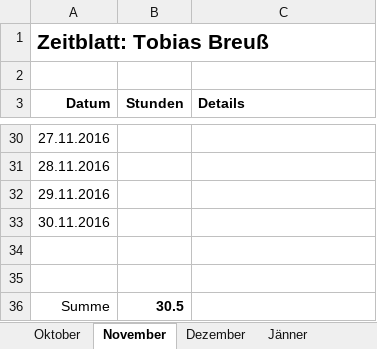
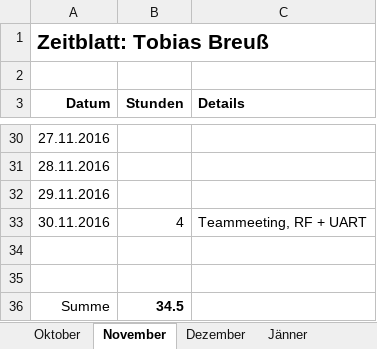
Before and after one commit to ChangeTheCode/AlienHacky, an Excel workbook: Zeitblaetter/Tobias Breuß.xlsx, sheet November, drawn as a sheet; only a part is shown, gaps mark what is left out; values as stored, in another font and other column widths than the file's, no borders; the diff names each change by its address in the sheet, - before the commit and + after, or states it on an @@ line.

```diff
--- a/Zeitblaetter/Tobias Breuß.xlsx (sheet November)
+++ b/Zeitblaetter/Tobias Breuß.xlsx (sheet November)
-B33 (Stunden): (empty)
+B33 (Stunden): 4
-C33 (Details): (empty)
+C33 (Details): Teammeeting, RF + UART
-B36 (Stunden): 30.5
+B36 (Stunden): 34.5
```
Also changed, not shown: sheet Dezember.
